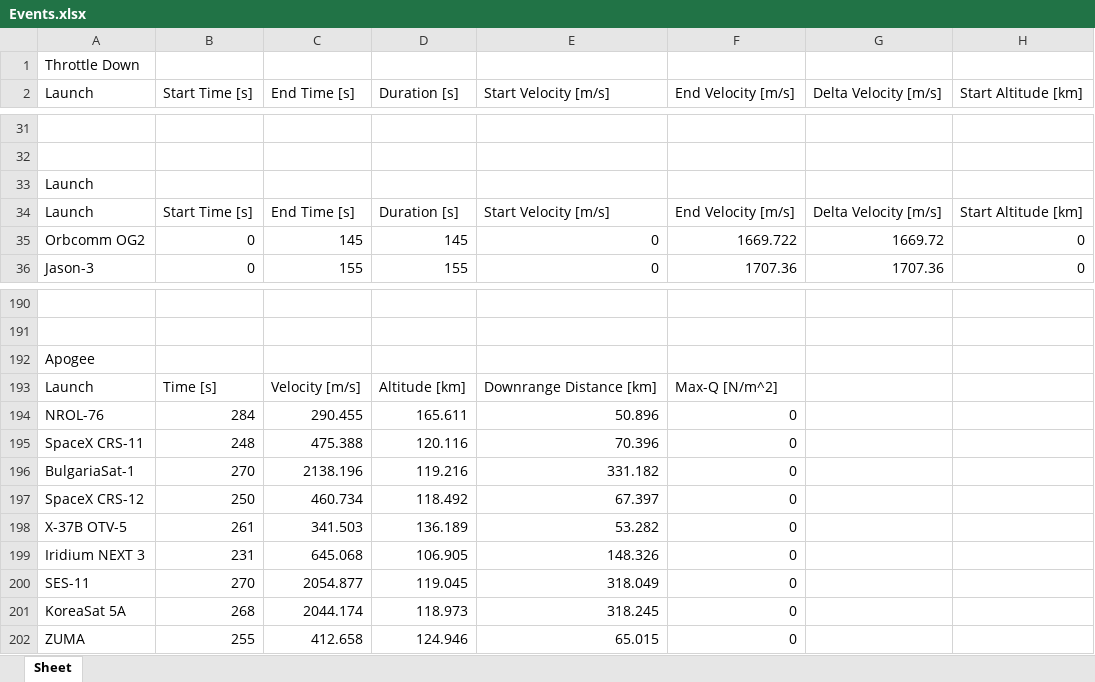
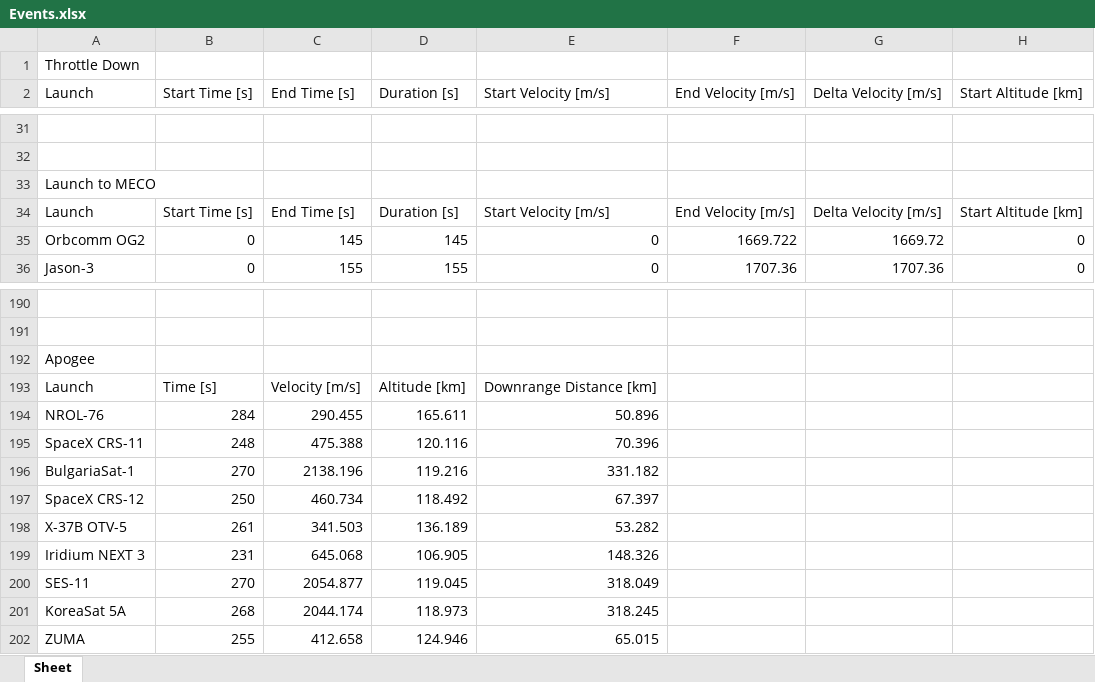
Before and after one commit to shahar603/Telemetry-Data, an Excel workbook: Events.xlsx, sheet Sheet, drawn as a sheet; only a part is shown, gaps mark what is left out; values as stored, in another font and other column widths than the file's, no borders; the diff names each change by its address in the sheet, - before the commit and + after, or states it on an @@ line.

Commit message:
Added metadata in Excel form

```diff
--- a/Events.xlsx (sheet Sheet)
+++ b/Events.xlsx (sheet Sheet)
-A33 (Launch): Launch
+A33 (Launch): Launch to MECO
-F193 (End Velocity [m/s]): Max-Q [N/m^2]
+F193 (End Velocity [m/s]): (empty)
-F194:F202 (End Velocity [m/s]): 0
+F194:F202 (End Velocity [m/s]): (empty)
```
Also changed, not shown: 32 other files.
